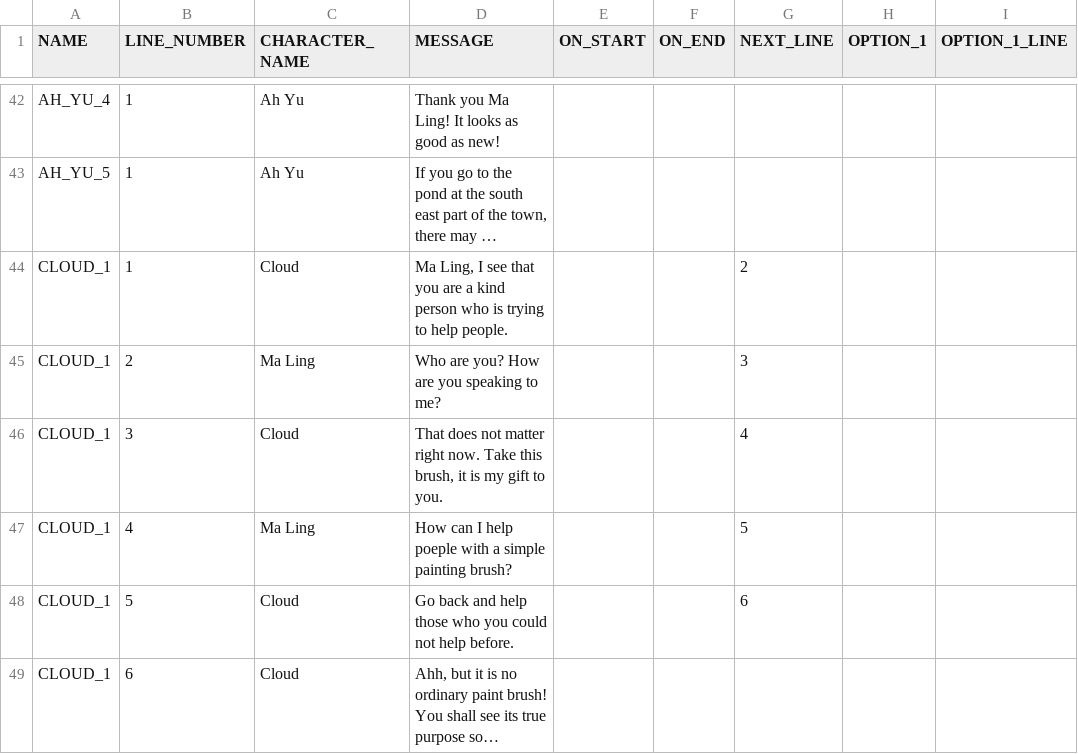
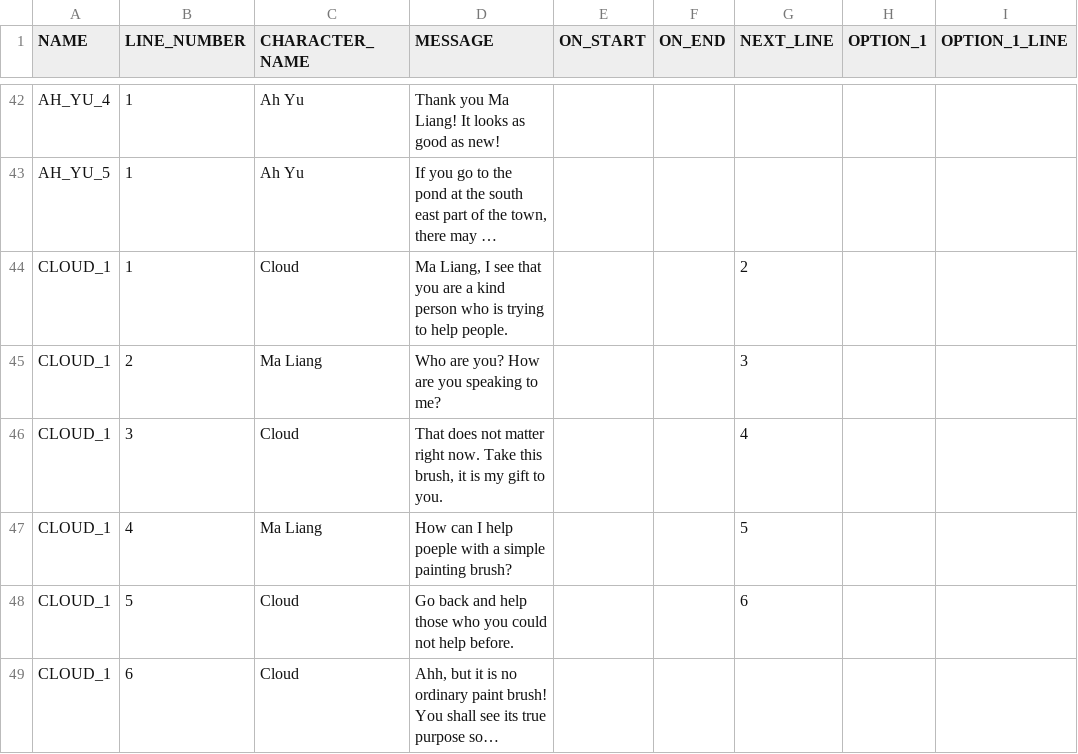
Before and after one commit to arcualberta/VillageGameLocal, a CSV file: China/scenes/dialog.csv, drawn as a sheet; only a part is shown, gaps mark what is left out; long unchanged cells end in …; the diff covers the shown part only; the diff names each change by its address in the sheet, - before the commit and + after, or states it on an @@ line.

Commit message:
Fixed player name.

```diff
--- a/China/scenes/dialog.csv
+++ b/China/scenes/dialog.csv
-D42 (MESSAGE): Thank you Ma Ling! It looks as good as new!
+D42 (MESSAGE): Thank you Ma Liang! It looks as good as new!
-D44 (MESSAGE): Ma Ling, I see…
+D44 (MESSAGE): Ma Liang, I see…
-C45 (CHARACTER_NAME): Ma Ling
+C45 (CHARACTER_NAME): Ma Liang
-C47 (CHARACTER_NAME): Ma Ling
+C47 (CHARACTER_NAME): Ma Liang
```
Also changed, not shown: 19 edited cells elsewhere in this file.
